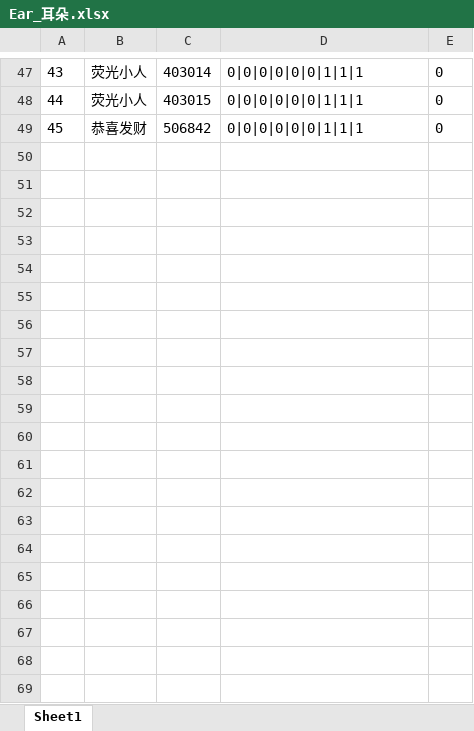
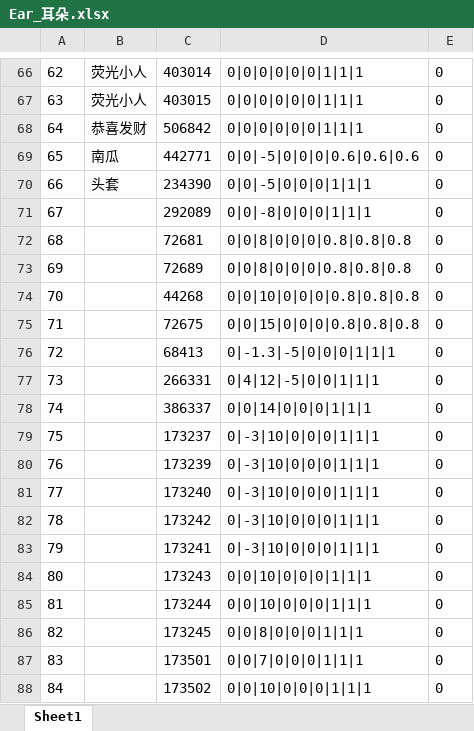
Before and after one commit to HKZUNITY/rp, an Excel workbook: rp/Excel/Ear_耳朵.xlsx, sheet Sheet1, drawn as a sheet; only a part is shown, gaps mark what is left out; values as stored, in another font and other column widths than the file's, no borders; the diff covers the shown part only; the diff names each change by its address in the sheet, - before the commit and + after, or states it on an @@ line.

```diff
--- a/rp/Excel/Ear_耳朵.xlsx (sheet Sheet1)
+++ b/rp/Excel/Ear_耳朵.xlsx (sheet Sheet1)
@@ column A renumbered between rows 14 and 68 @@
+row 69: 65 | 南瓜 | 442771 | 0|0|-5|0|0|0|0.6|0.6|0.6 | 0
+row 70: 66 | 头套 | 234390 | 0|0|-5|0|0|0|1|1|1 | 0
+row 71: 67 |  | 292089 | 0|0|-8|0|0|0|1|1|1 | 0
+row 72: 68 |  | 72681 | 0|0|8|0|0|0|0.8|0.8|0.8 | 0
+row 73: 69 |  | 72689 | 0|0|8|0|0|0|0.8|0.8|0.8 | 0
+row 74: 70 |  | 44268 | 0|0|10|0|0|0|0.8|0.8|0.8 | 0
+row 75: 71 |  | 72675 | 0|0|15|0|0|0|0.8|0.8|0.8 | 0
+row 76: 72 |  | 68413 | 0|-1.3|-5|0|0|0|1|1|1 | 0
+row 77: 73 |  | 266331 | 0|4|12|-5|0|0|1|1|1 | 0
+row 78: 74 |  | 386337 | 0|0|14|0|0|0|1|1|1 | 0
+row 79: 75 |  | 173237 | 0|-3|10|0|0|0|1|1|1 | 0
+row 80: 76 |  | 173239 | 0|-3|10|0|0|0|1|1|1 | 0
+row 81: 77 |  | 173240 | 0|-3|10|0|0|0|1|1|1 | 0
+row 82: 78 |  | 173242 | 0|-3|10|0|0|0|1|1|1 | 0
+row 83: 79 |  | 173241 | 0|-3|10|0|0|0|1|1|1 | 0
+row 84: 80 |  | 173243 | 0|0|10|0|0|0|1|1|1 | 0
+row 85: 81 |  | 173244 | 0|0|10|0|0|0|1|1|1 | 0
+row 86: 82 |  | 173245 | 0|0|8|0|0|0|1|1|1 | 0
+row 87: 83 |  | 173501 | 0|0|7|0|0|0|1|1|1 | 0
+row 88: 84 |  | 173502 | 0|0|10|0|0|0|1|1|1 | 0
```
Also changed, not shown: 79 added rows and 1 edited cell elsewhere in this sheet, rp/Excel/Back_背部.xlsx, rp/Excel/Effects_特效.xlsx, 16 other files.
